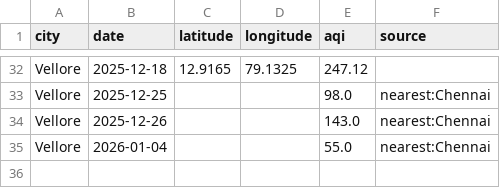
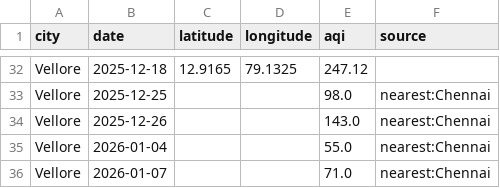
Before and after one commit to Srima-P/AQI_Backend, a CSV file: data/Vellore.csv, drawn as a sheet; only a part is shown, gaps mark what is left out.

```diff
--- a/data/Vellore.csv
+++ b/data/Vellore.csv
@@ -35 +35,2 @@ Vellore,2025-12-26,,,143.0,nearest:Chennai
 Vellore,2026-01-04,,,55.0,nearest:Chennai
+Vellore,2026-01-07,,,71.0,nearest:Chennai
```
Also changed, not shown: data/Coimbatore.csv, data/Dindigul.csv, 13 other files.
